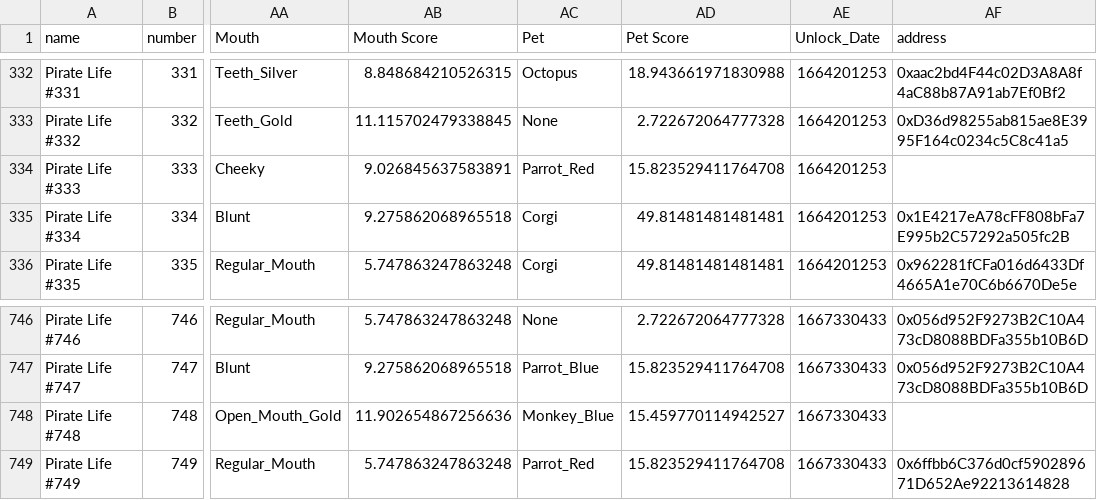
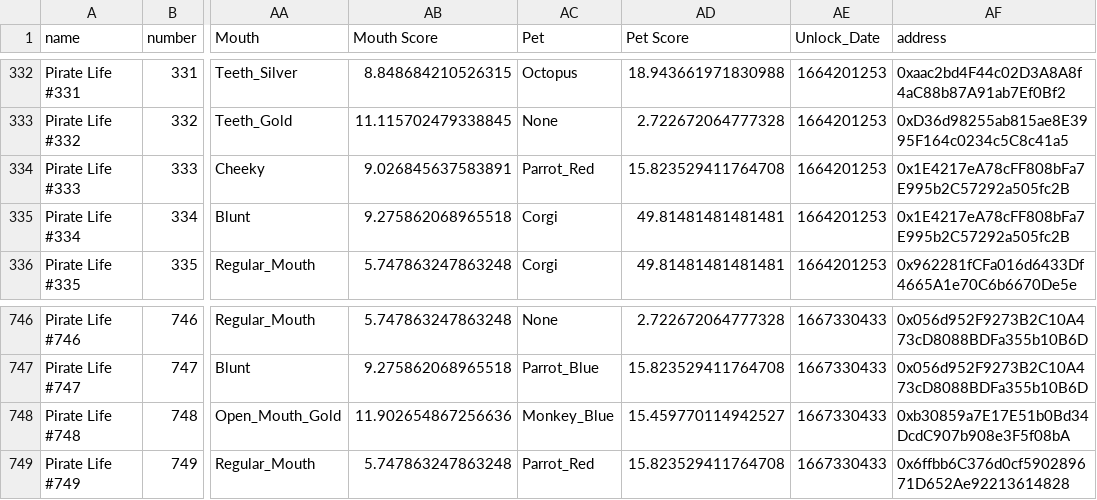
Before and after one commit to ALMIGHTYABE/Seven-c-Pirate-Crew, a CSV file: data/pirate life/address.csv, drawn as a sheet; only a part is shown, gaps mark what is left out; the diff names each change by its address in the sheet, - before the commit and + after, or states it on an @@ line.

```diff
--- a/data/pirate life/address.csv
+++ b/data/pirate life/address.csv
-AF334 (address): (empty)
+AF334 (address): 0x1E4217eA78cFF808bFa7E995b2C57292a505fc2B
-AF748 (address): (empty)
+AF748 (address): 0xb30859a7E17E51b0Bd34DcdC907b908e3F5f08bA
```
Also changed, not shown: data/pirate life/history.csv, 1 other file.
